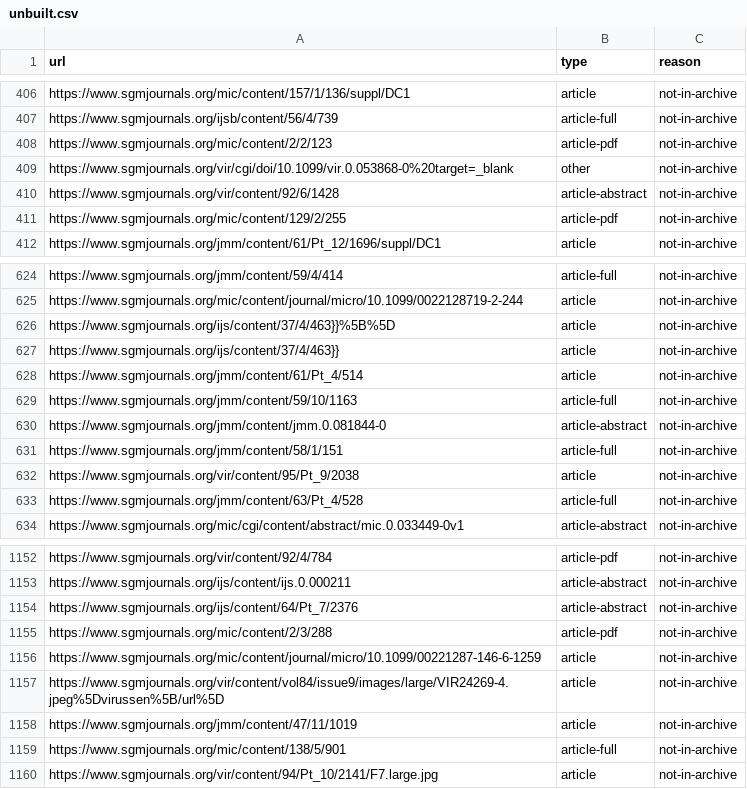
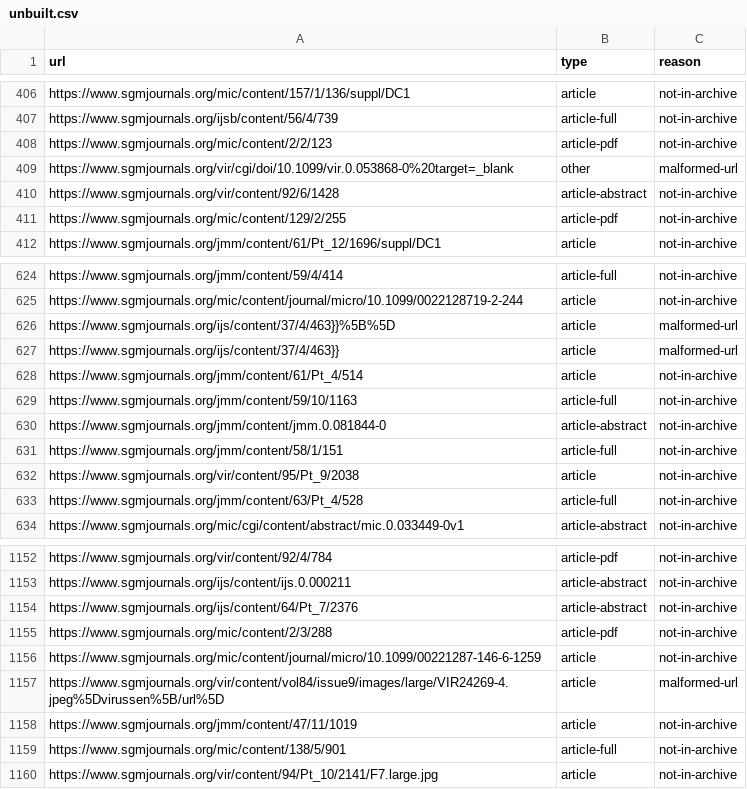
Before and after one commit to ErikfRivera/sgmjournals, a CSV file: unbuilt.csv, drawn as a sheet; only a part is shown, gaps mark what is left out.

```diff
--- a/unbuilt.csv
+++ b/unbuilt.csv
@@ -408,3 +408,3 @@ url,type,reason
 "https://www.sgmjournals.org/mic/content/2/2/123",article-pdf,not-in-archive
-"https://www.sgmjournals.org/vir/cgi/doi/10.1099/vir.0.053868-0%20target=_blank",other,not-in-archive
+"https://www.sgmjournals.org/vir/cgi/doi/10.1099/vir.0.053868-0%20target=_blank",other,malformed-url
 "https://www.sgmjournals.org/vir/content/92/6/1428",article-abstract,not-in-archive
@@ -625,4 +625,4 @@ url,type,reason
 "https://www.sgmjournals.org/mic/content/journal/micro/10.1099/0022128719-2-244",article,not-in-archive
-"https://www.sgmjournals.org/ijs/content/37/4/463}}%5B%5D",article,not-in-archive
-"https://www.sgmjournals.org/ijs/content/37/4/463}}",article,not-in-archive
+"https://www.sgmjournals.org/ijs/content/37/4/463}}%5B%5D",article,malformed-url
+"https://www.sgmjournals.org/ijs/content/37/4/463}}",article,malformed-url
 "https://www.sgmjournals.org/jmm/content/61/Pt_4/514",article,not-in-archive
@@ -1156,3 +1156,3 @@ url,type,reason
 "https://www.sgmjournals.org/mic/content/journal/micro/10.1099/00221287-146-6-1259",article,not-in-archive
-"https://www.sgmjournals.org/vir/content/vol84/issue9/images/large/VIR24269-4.jpeg%5Dvirussen%5B/url%5D",article,not-in-archive
+"https://www.sgmjournals.org/vir/content/vol84/issue9/images/large/VIR24269-4.jpeg%5Dvirussen%5B/url%5D",article,malformed-url
 "https://www.sgmjournals.org/jmm/content/47/11/1019",article,not-in-archive
```
Also changed, not shown: 12 other files.
